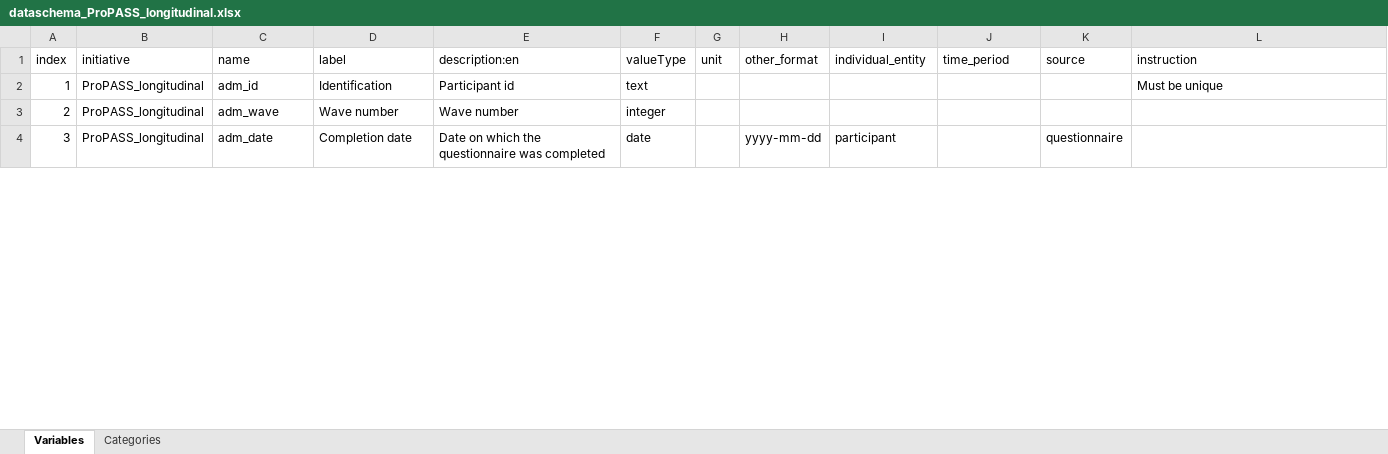
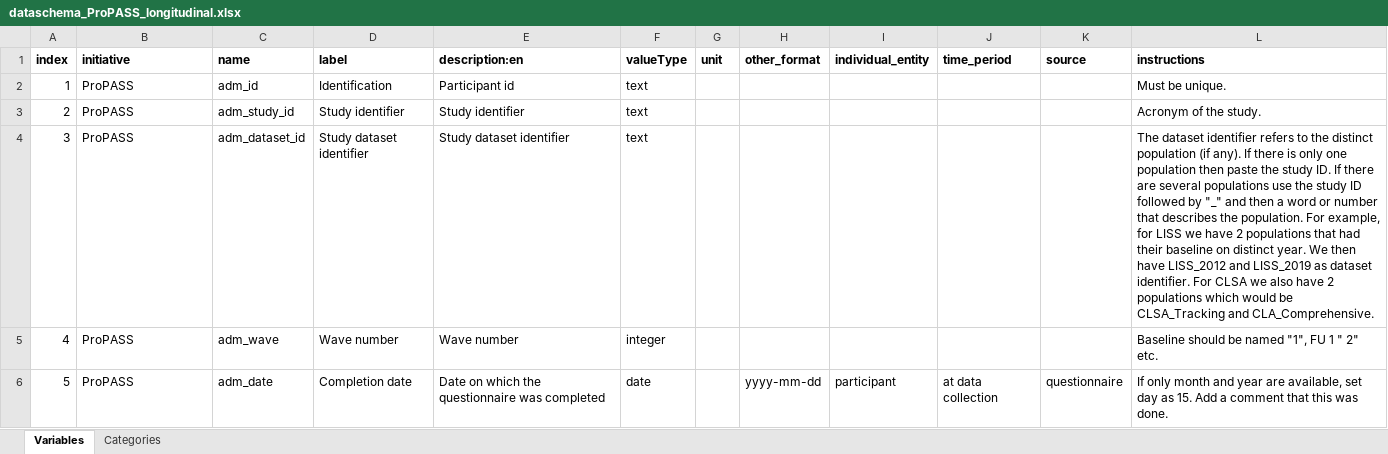
Before and after one commit to maelstrom-research/harmonization_ProPASS, an Excel workbook: longitudinal/dataschema_ProPASS_longitudinal.xlsx, sheet Variables, drawn as a sheet; only a part is shown; values as stored, in another font and other column widths than the file's, no borders; addresses are those after the commit; the diff covers the shown part only; the diff names each change by its address in the sheet, - before the commit and + after, or states it on an @@ line.

Commit message:
DS Version 2
Final for variables but might change a bit for instructions

```diff
--- a/longitudinal/dataschema_ProPASS_longitudinal.xlsx (sheet Variables)
+++ b/longitudinal/dataschema_ProPASS_longitudinal.xlsx (sheet Variables)
-A1:L1 bold: off
+A1:L1 bold: on
-L1: instruction
+L1: instructions
-B2 (initiative): ProPASS_longitudinal
+B2 (initiative): ProPASS
-L2 (instructions): Must be unique
+L2 (instructions): Must be unique.
+row 3: 2 | ProPASS | adm_study_id | Study identifier | Study identifier | text |  |  |  |  |  | Acronym of the study.
+row 4: 3 | ProPASS | adm_dataset_id | Study dataset identifier | Study dataset identifier | text |  |  |  |  |  | The dataset identifier refers to the distinct population (if any). If there is only one population then paste the study ID. If there are several populations use the study ID followed by "_" and then a word or number that describes the population. For example, for LISS we have 2 populations that had their baseline on distinct year. We then have LISS_2012 and LISS_2019 as dataset identifier. For CLSA we also have 2 populations which would be CLSA_Tracking and CLA_Comprehensive.
@@ column A (index) renumbered between rows 5 and 31 @@
-B5:B6 (initiative): ProPASS_longitudinal
+B5:B6 (initiative): ProPASS
-L5 (instructions): (empty)
+L5 (instructions): Baseline should be named "1", FU 1 " 2" etc.
-J6 (time_period): (empty)
+J6 (time_period): at data collection
-L6 (instructions): (empty)
+L6 (instructions): If only month and year are available, set day as 15. Add a comment that this was done.
```
Also changed, not shown: other rows of this sheet, sheet Categories.
